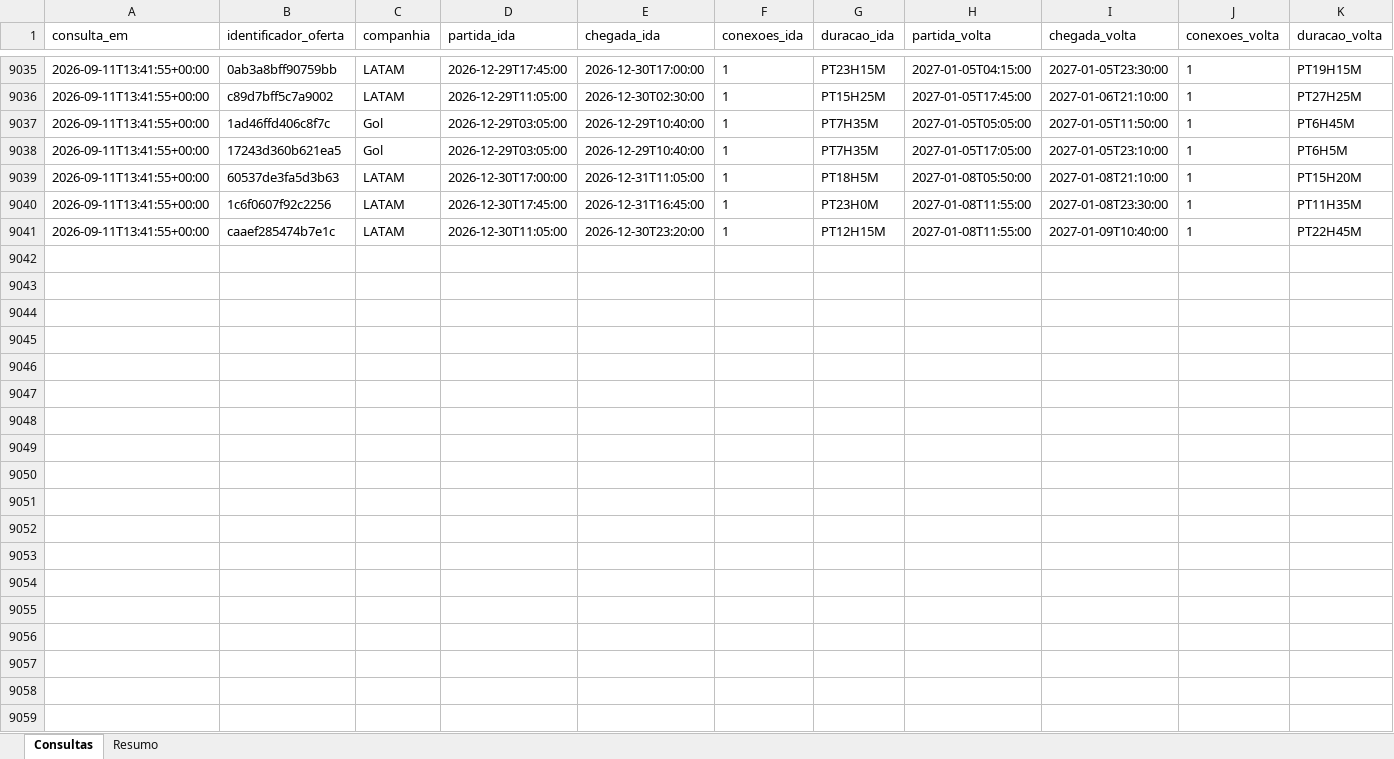
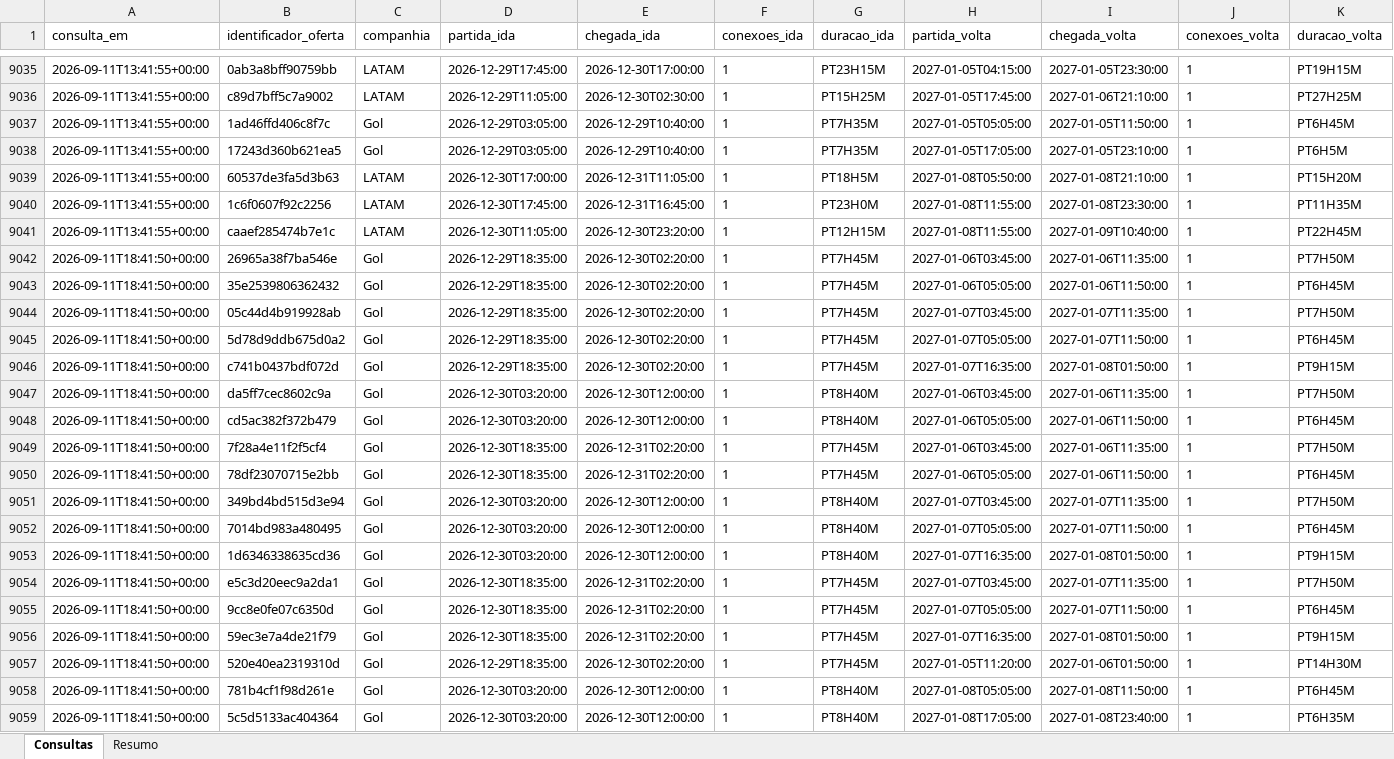
Before and after one commit to asouzaa/monitora-voos, an Excel workbook: docs/monitoramento_joao_pessoa.xlsx, sheet Consultas, drawn as a sheet; only a part is shown, gaps mark what is left out; values as stored, in another font and other column widths than the file's, no borders; rows hold the shown columns only; the diff covers the shown part only; the diff names each change by its address in the sheet, - before the commit and + after, or states it on an @@ line.

```diff
--- a/docs/monitoramento_joao_pessoa.xlsx (sheet Consultas)
+++ b/docs/monitoramento_joao_pessoa.xlsx (sheet Consultas)
+row 9042: 2026-09-11T18:41:50+00:00 | 26965a38f7ba546e | Gol | 2026-12-29T18:35:00 | 2026-12-30T02:20:00 | 1 | PT7H45M | 2027-01-06T03:45:00 | 2027-01-06T11:35:00 | 1 | PT7H50M
+row 9043: 2026-09-11T18:41:50+00:00 | 35e2539806362432 | Gol | 2026-12-29T18:35:00 | 2026-12-30T02:20:00 | 1 | PT7H45M | 2027-01-06T05:05:00 | 2027-01-06T11:50:00 | 1 | PT6H45M
+row 9044: 2026-09-11T18:41:50+00:00 | 05c44d4b919928ab | Gol | 2026-12-29T18:35:00 | 2026-12-30T02:20:00 | 1 | PT7H45M | 2027-01-07T03:45:00 | 2027-01-07T11:35:00 | 1 | PT7H50M
+row 9045: 2026-09-11T18:41:50+00:00 | 5d78d9ddb675d0a2 | Gol | 2026-12-29T18:35:00 | 2026-12-30T02:20:00 | 1 | PT7H45M | 2027-01-07T05:05:00 | 2027-01-07T11:50:00 | 1 | PT6H45M
+row 9046: 2026-09-11T18:41:50+00:00 | c741b0437bdf072d | Gol | 2026-12-29T18:35:00 | 2026-12-30T02:20:00 | 1 | PT7H45M | 2027-01-07T16:35:00 | 2027-01-08T01:50:00 | 1 | PT9H15M
+row 9047: 2026-09-11T18:41:50+00:00 | da5ff7cec8602c9a | Gol | 2026-12-30T03:20:00 | 2026-12-30T12:00:00 | 1 | PT8H40M | 2027-01-06T03:45:00 | 2027-01-06T11:35:00 | 1 | PT7H50M
+row 9048: 2026-09-11T18:41:50+00:00 | cd5ac382f372b479 | Gol | 2026-12-30T03:20:00 | 2026-12-30T12:00:00 | 1 | PT8H40M | 2027-01-06T05:05:00 | 2027-01-06T11:50:00 | 1 | PT6H45M
+row 9049: 2026-09-11T18:41:50+00:00 | 7f28a4e11f2f5cf4 | Gol | 2026-12-30T18:35:00 | 2026-12-31T02:20:00 | 1 | PT7H45M | 2027-01-06T03:45:00 | 2027-01-06T11:35:00 | 1 | PT7H50M
+row 9050: 2026-09-11T18:41:50+00:00 | 78df23070715e2bb | Gol | 2026-12-30T18:35:00 | 2026-12-31T02:20:00 | 1 | PT7H45M | 2027-01-06T05:05:00 | 2027-01-06T11:50:00 | 1 | PT6H45M
+row 9051: 2026-09-11T18:41:50+00:00 | 349bd4bd515d3e94 | Gol | 2026-12-30T03:20:00 | 2026-12-30T12:00:00 | 1 | PT8H40M | 2027-01-07T03:45:00 | 2027-01-07T11:35:00 | 1 | PT7H50M
+row 9052: 2026-09-11T18:41:50+00:00 | 7014bd983a480495 | Gol | 2026-12-30T03:20:00 | 2026-12-30T12:00:00 | 1 | PT8H40M | 2027-01-07T05:05:00 | 2027-01-07T11:50:00 | 1 | PT6H45M
+row 9053: 2026-09-11T18:41:50+00:00 | 1d6346338635cd36 | Gol | 2026-12-30T03:20:00 | 2026-12-30T12:00:00 | 1 | PT8H40M | 2027-01-07T16:35:00 | 2027-01-08T01:50:00 | 1 | PT9H15M
+row 9054: 2026-09-11T18:41:50+00:00 | e5c3d20eec9a2da1 | Gol | 2026-12-30T18:35:00 | 2026-12-31T02:20:00 | 1 | PT7H45M | 2027-01-07T03:45:00 | 2027-01-07T11:35:00 | 1 | PT7H50M
+row 9055: 2026-09-11T18:41:50+00:00 | 9cc8e0fe07c6350d | Gol | 2026-12-30T18:35:00 | 2026-12-31T02:20:00 | 1 | PT7H45M | 2027-01-07T05:05:00 | 2027-01-07T11:50:00 | 1 | PT6H45M
+row 9056: 2026-09-11T18:41:50+00:00 | 59ec3e7a4de21f79 | Gol | 2026-12-30T18:35:00 | 2026-12-31T02:20:00 | 1 | PT7H45M | 2027-01-07T16:35:00 | 2027-01-08T01:50:00 | 1 | PT9H15M
+row 9057: 2026-09-11T18:41:50+00:00 | 520e40ea2319310d | Gol | 2026-12-29T18:35:00 | 2026-12-30T02:20:00 | 1 | PT7H45M | 2027-01-05T11:20:00 | 2027-01-06T01:50:00 | 1 | PT14H30M
+row 9058: 2026-09-11T18:41:50+00:00 | 781b4cf1f98d261e | Gol | 2026-12-30T03:20:00 | 2026-12-30T12:00:00 | 1 | PT8H40M | 2027-01-08T05:05:00 | 2027-01-08T11:50:00 | 1 | PT6H45M
+row 9059: 2026-09-11T18:41:50+00:00 | 5c5d5133ac404364 | Gol | 2026-12-30T03:20:00 | 2026-12-30T12:00:00 | 1 | PT8H40M | 2027-01-08T17:05:00 | 2027-01-08T23:40:00 | 1 | PT6H35M
```
Also changed, not shown: 102 added rows elsewhere in this sheet, sheet Resumo, docs/monitoramento_fortaleza.xlsx, docs/monitoramento_maceio.xlsx, 9 other files.
